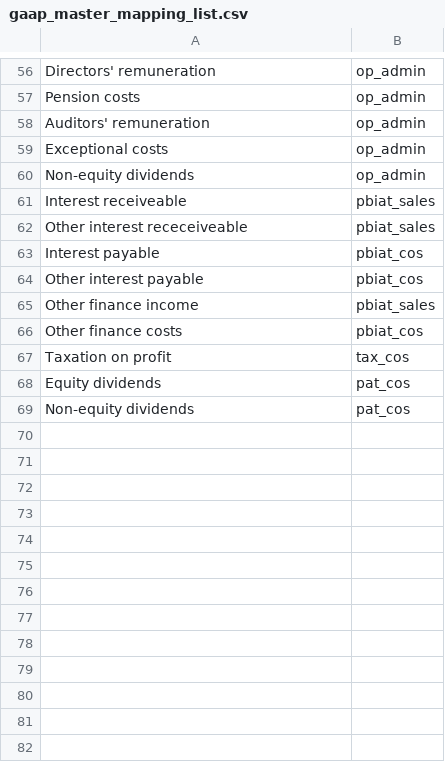
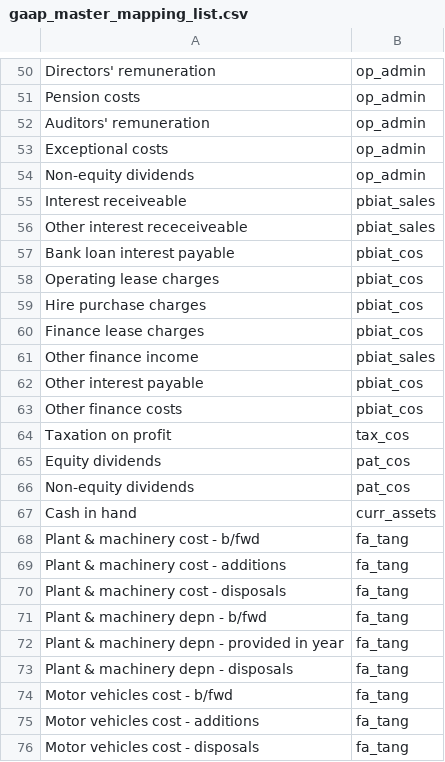
Before and after one commit to elliotte/finance_and_loans, a CSV file: files/gaap_master_mapping_list.csv, drawn as a sheet; only a part is shown, gaps mark what is left out; the diff covers the shown part only.

Commit message:
starting bs gaap

```diff
--- a/files/gaap_master_mapping_list.csv
+++ b/files/gaap_master_mapping_list.csv
@@ -62,5 +56,8 @@ Interest receiveable,pbiat_sales
 Other interest receceiveable,pbiat_sales
-Interest payable,pbiat_cos
+Bank loan interest payable,pbiat_cos
+Operating lease charges,pbiat_cos
+Hire purchase charges,pbiat_cos
+Finance lease charges,pbiat_cos
+Other finance income,pbiat_sales
 Other interest payable,pbiat_cos
-Other finance income,pbiat_sales
 Other finance costs,pbiat_cos
@@ -69 +66,11 @@ Equity dividends,pat_cos
 Non-equity dividends,pat_cos
+Cash in hand,curr_assets
+Plant & machinery cost - b/fwd,fa_tang
+Plant & machinery cost - additions,fa_tang
+Plant & machinery cost - disposals,fa_tang
+Plant & machinery depn - b/fwd,fa_tang
+Plant & machinery depn - provided in year,fa_tang
+Plant & machinery depn - disposals,fa_tang
+Motor vehicles cost - b/fwd,fa_tang
+Motor vehicles cost - additions,fa_tang
+Motor vehicles cost - disposals,fa_tang
```
Also changed, not shown: 67 added rows and 6 removed rows elsewhere in this file, files/new-file.csv, 2 other files.
